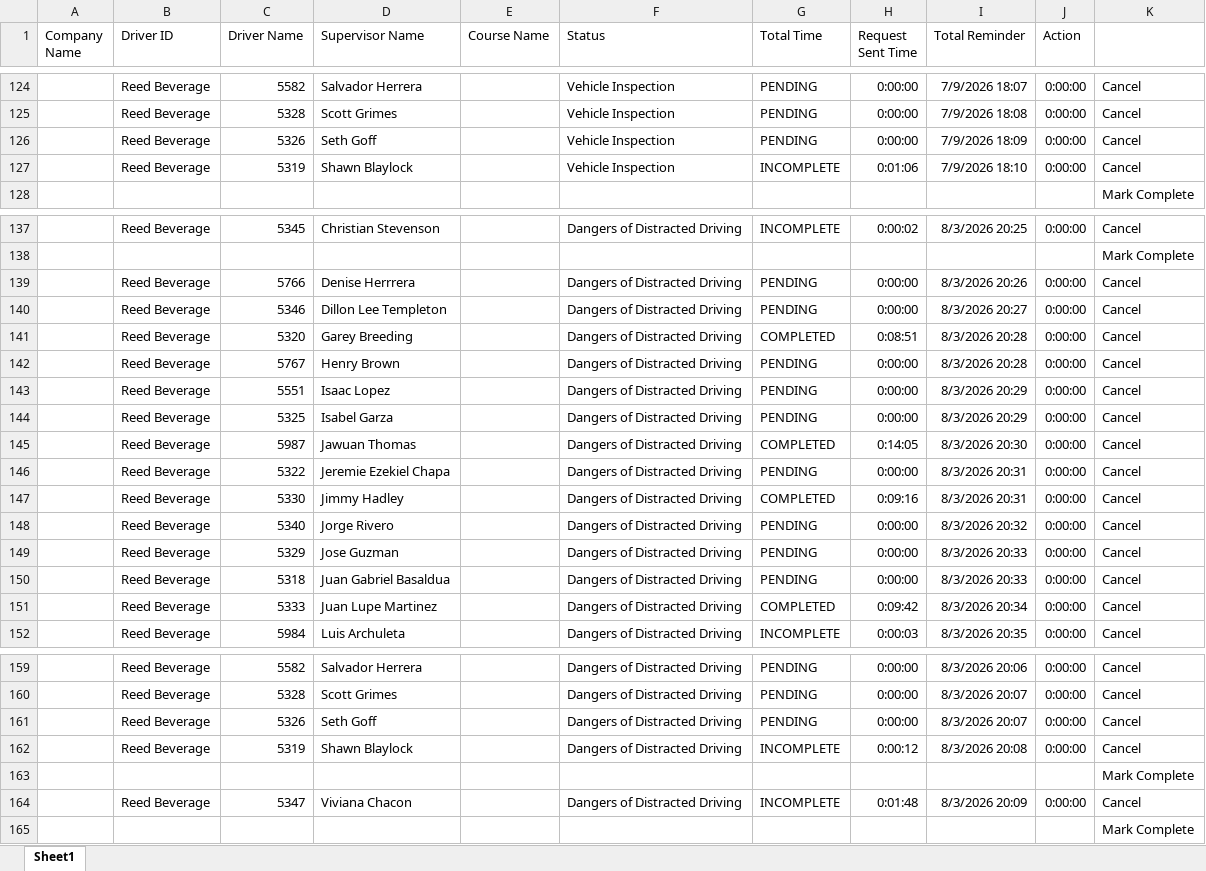
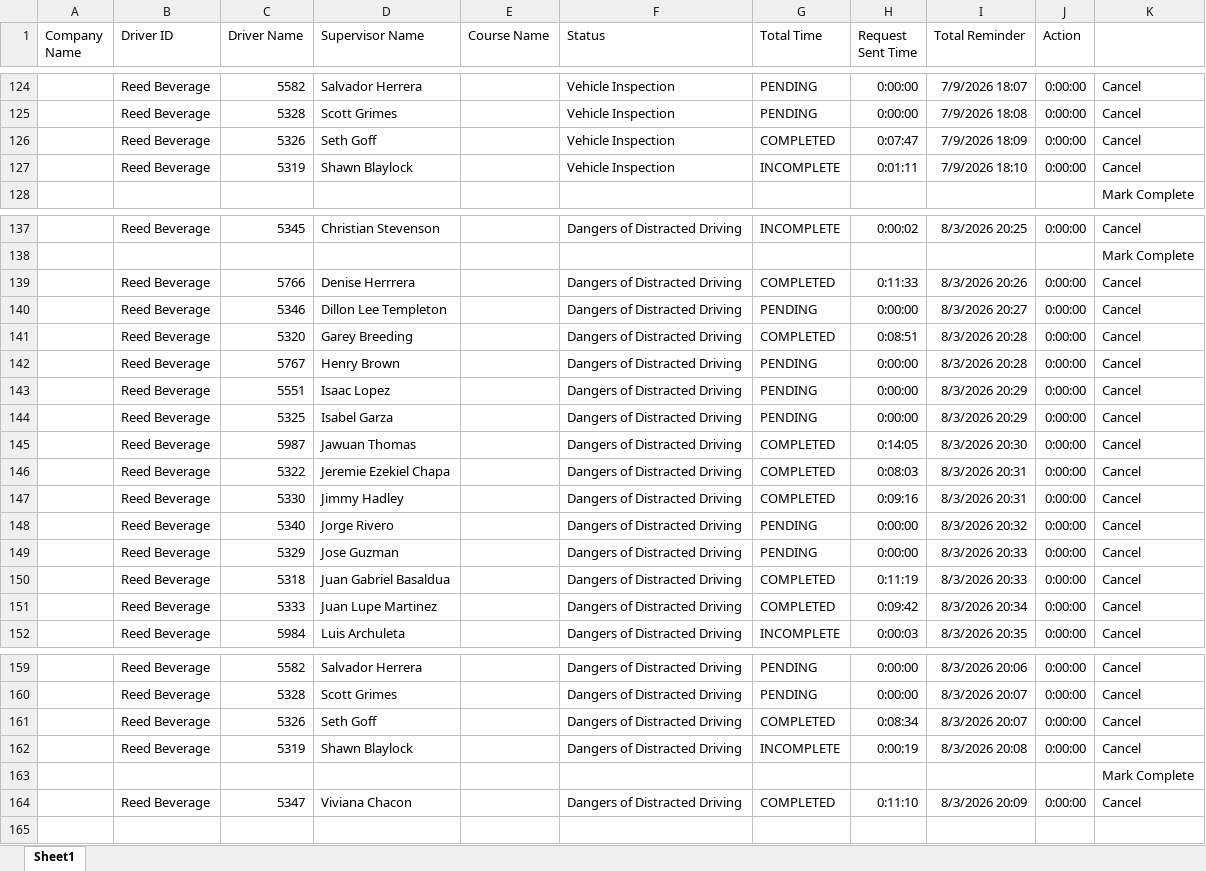
Before and after one commit to jmullins-DEN/Reed-Beverage, an Excel workbook: training.xlsx, sheet Sheet1, drawn as a sheet; only a part is shown, gaps mark what is left out; values as stored, in another font and other column widths than the file's, no borders; the diff names each change by its address in the sheet, - before the commit and + after, or states it on an @@ line.

Commit message:
Weekly data update: training.xlsx

```diff
--- a/training.xlsx (sheet Sheet1)
+++ b/training.xlsx (sheet Sheet1)
-G126 (Total Time): PENDING
+G126 (Total Time): COMPLETED
-H126 (Request Sent Time): 0:00:00
+H126 (Request Sent Time): 0:07:47
-H127 (Request Sent Time): 0:01:06
+H127 (Request Sent Time): 0:01:11
-G139 (Total Time): PENDING
+G139 (Total Time): COMPLETED
-H139 (Request Sent Time): 0:00:00
+H139 (Request Sent Time): 0:11:33
-G146 (Total Time): PENDING
+G146 (Total Time): COMPLETED
-H146 (Request Sent Time): 0:00:00
+H146 (Request Sent Time): 0:08:03
-G150 (Total Time): PENDING
+G150 (Total Time): COMPLETED
-H150 (Request Sent Time): 0:00:00
+H150 (Request Sent Time): 0:11:19
-G161 (Total Time): PENDING
+G161 (Total Time): COMPLETED
-H161 (Request Sent Time): 0:00:00
+H161 (Request Sent Time): 0:08:34
-H162 (Request Sent Time): 0:00:12
+H162 (Request Sent Time): 0:00:19
-G164 (Total Time): INCOMPLETE
+G164 (Total Time): COMPLETED
-H164 (Request Sent Time): 0:01:48
+H164 (Request Sent Time): 0:11:10
-row 165:  |  |  |  |  |  |  |  |  |  | Mark Complete
```
